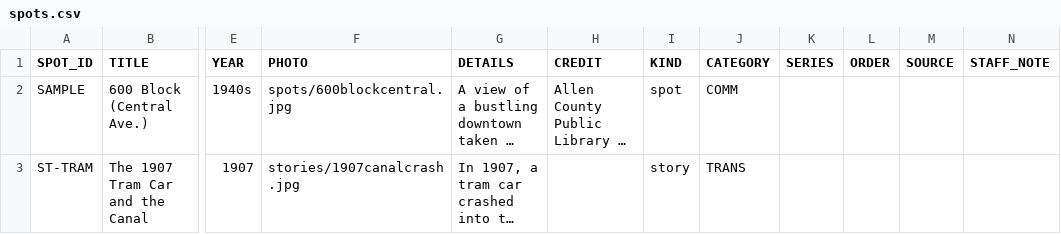
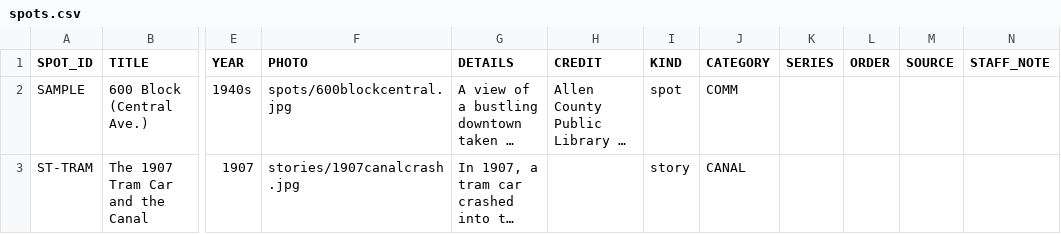
Before and after one commit to Luri-den/ETS, a CSV file: spots.csv, drawn as a sheet; only a part is shown, gaps mark what is left out; long unchanged cells end in …; the diff names each change by its address in the sheet, - before the commit and + after, or states it on an @@ line.

Commit message:
Update spots.csv

```diff
--- a/spots.csv
+++ b/spots.csv
-J3 (CATEGORY): TRANS
+J3 (CATEGORY): CANAL
```
